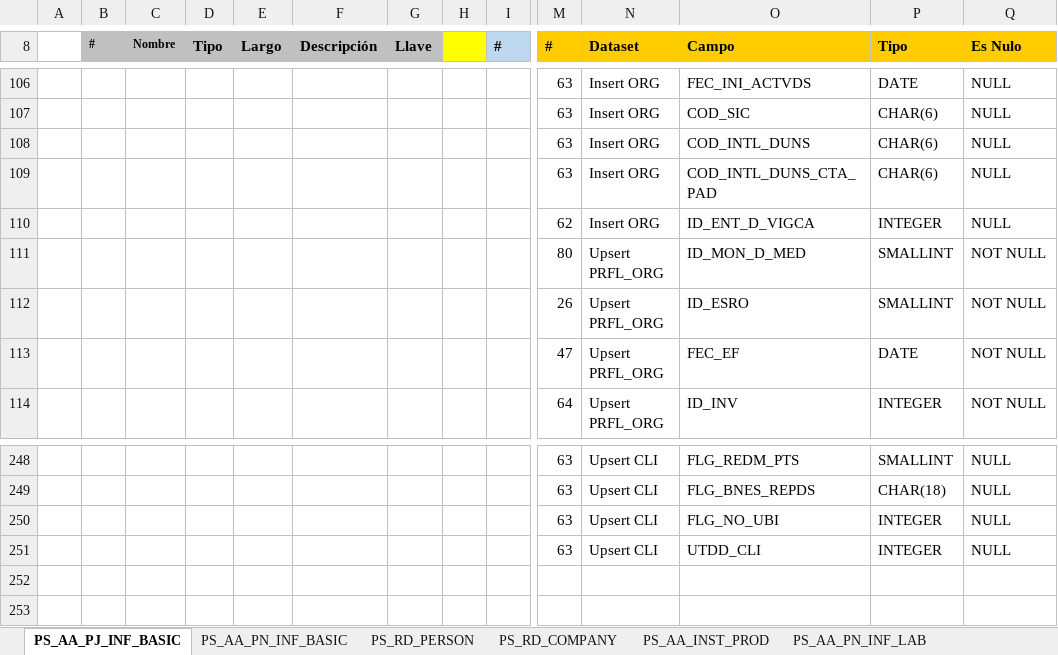
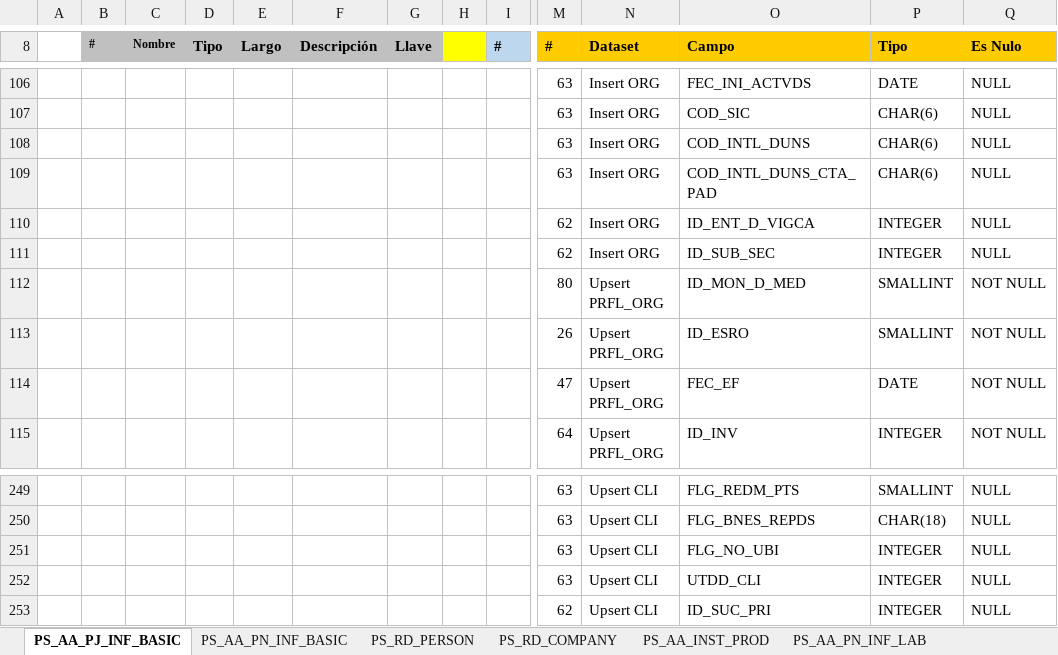
Before and after one commit to dliraFIT/dise-o-popular-dwh, an Excel workbook: CRM/Mapeos_INV_CRM_V2.xlsx, sheet PS_AA_PJ_INF_BASIC, drawn as a sheet; only a part is shown, gaps mark what is left out; values as stored, in another font and other column widths than the file's, no borders; rows hold the shown columns only; the diff names each change by its address in the sheet, - before the commit and + after, or states it on an @@ line.

```diff
--- a/CRM/Mapeos_INV_CRM_V2.xlsx (sheet PS_AA_PJ_INF_BASIC)
+++ b/CRM/Mapeos_INV_CRM_V2.xlsx (sheet PS_AA_PJ_INF_BASIC)
+row 111:  |  |  |  |  |  |  |  |  | 62 | Insert ORG | ID_SUB_SEC | INTEGER | NULL
+row 253:  |  |  |  |  |  |  |  |  | 62 | Upsert CLI | ID_SUC_PRI | INTEGER | NULL
```
Also changed, not shown: sheet PS_AA_PN_INF_BASIC, Cnl/Mapeos_INV_CNL_V1.xlsx, 4 other files.
